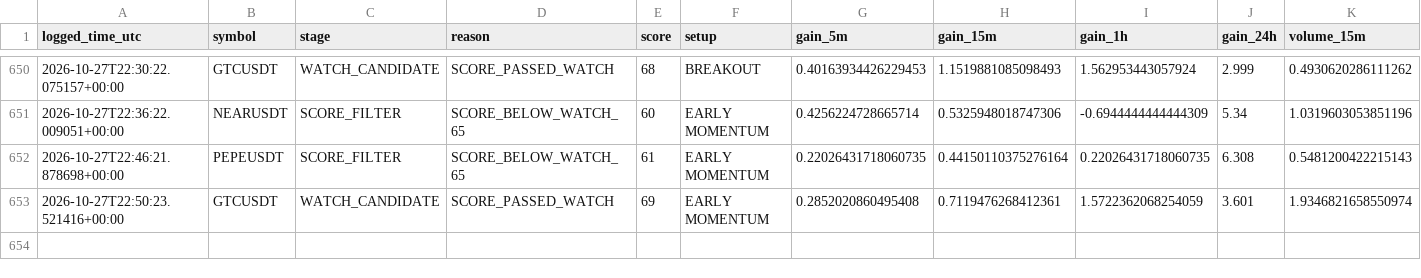
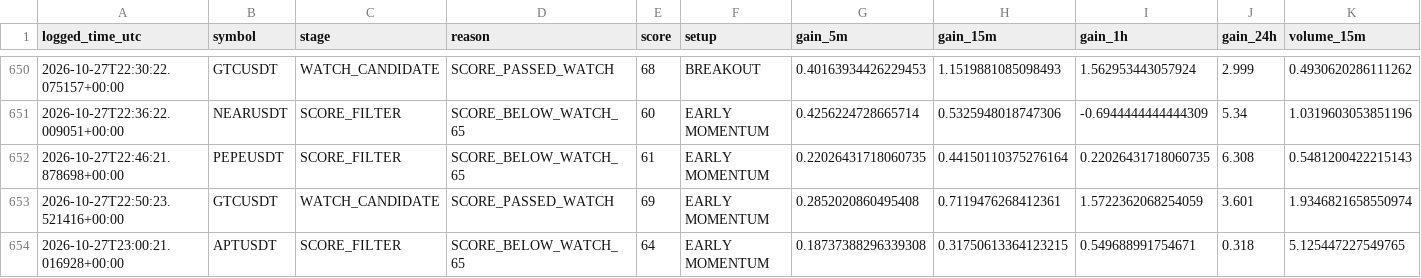
Before and after one commit to solom20232007/v7, a CSV file: early_scan_diagnostics_v7.csv, drawn as a sheet; only a part is shown, gaps mark what is left out; rows hold the shown columns only; the diff names each change by its address in the sheet, - before the commit and + after, or states it on an @@ line.

```diff
--- a/early_scan_diagnostics_v7.csv
+++ b/early_scan_diagnostics_v7.csv
+row 654: 2026-10-27T23:00:21.016928+00:00 | APTUSDT | SCORE_FILTER | SCORE_BELOW_WATCH_65 | 64 | EARLY MOMENTUM | 0.18737388296339308 | 0.31750613364123215 | 0.549688991754671 | 0.318 | 5.125447227549765
```
Also changed, not shown: 1 other file.
